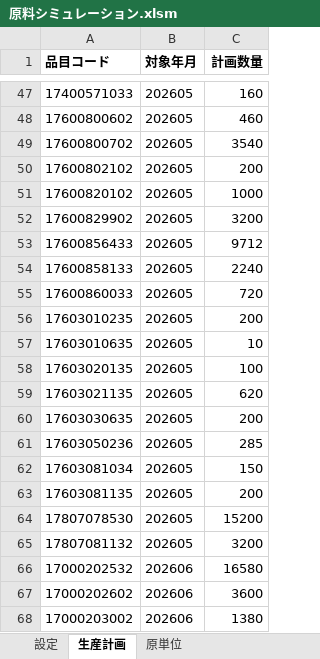
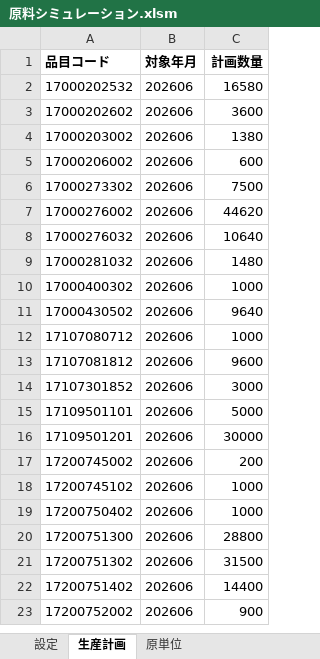
Before and after one commit to Hideo-Ohchi/Raw-material-simulation, an Excel workbook: 原料シミュレーション.xlsm, sheet 生産計画, drawn as a sheet; only a part is shown, gaps mark what is left out; the shorter side is filled out with more unchanged rows; values as stored, in another font and other column widths than the file's, no borders; the diff covers the shown part only; the diff names each change by its address in the sheet, - before the commit and + after, or states it on an @@ line.

```diff
--- a/原料シミュレーション.xlsm (sheet 生産計画)
+++ b/原料シミュレーション.xlsm (sheet 生産計画)
-row 47: 17400571033 | 202605 | 160
-row 48: 17600800602 | 202605 | 460
-row 49: 17600800702 | 202605 | 3540
-row 50: 17600802102 | 202605 | 200
-row 51: 17600820102 | 202605 | 1000
-row 52: 17600829902 | 202605 | 3200
-row 53: 17600856433 | 202605 | 9712
-row 54: 17600858133 | 202605 | 2240
-row 55: 17600860033 | 202605 | 720
-row 56: 17603010235 | 202605 | 200
-row 57: 17603010635 | 202605 | 10
-row 58: 17603020135 | 202605 | 100
-row 59: 17603021135 | 202605 | 620
-row 60: 17603030635 | 202605 | 200
-row 61: 17603050236 | 202605 | 285
-row 62: 17603081034 | 202605 | 150
-row 63: 17603081135 | 202605 | 200
-row 64: 17807078530 | 202605 | 15200
-row 65: 17807081132 | 202605 | 3200
```
Also changed, not shown: 45 removed rows and cell formats elsewhere in this sheet, sheet 販売計画, sheet AK1230, sheet 原単位, sheet BOM, sheet シミュレーションアウト, sheet シミュレーション設定, 1 more sheet, charts or pictures, 2 other files.
